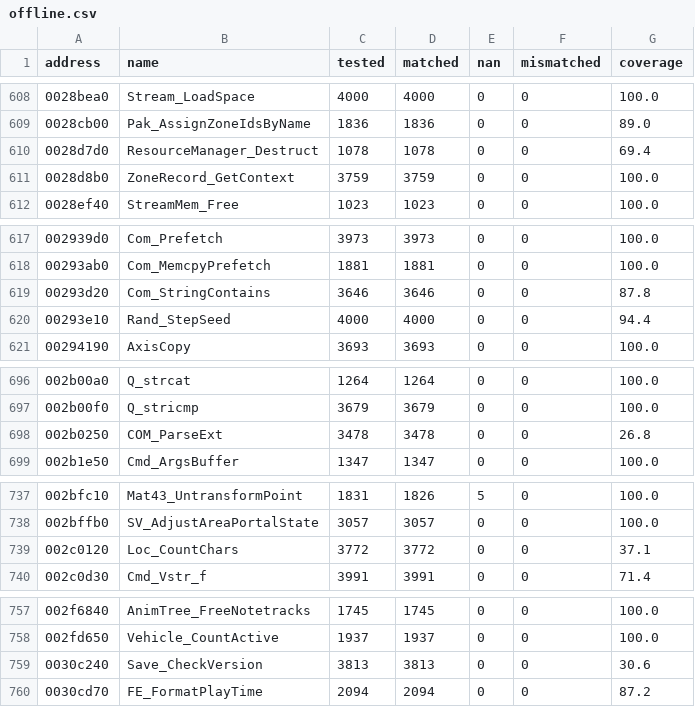
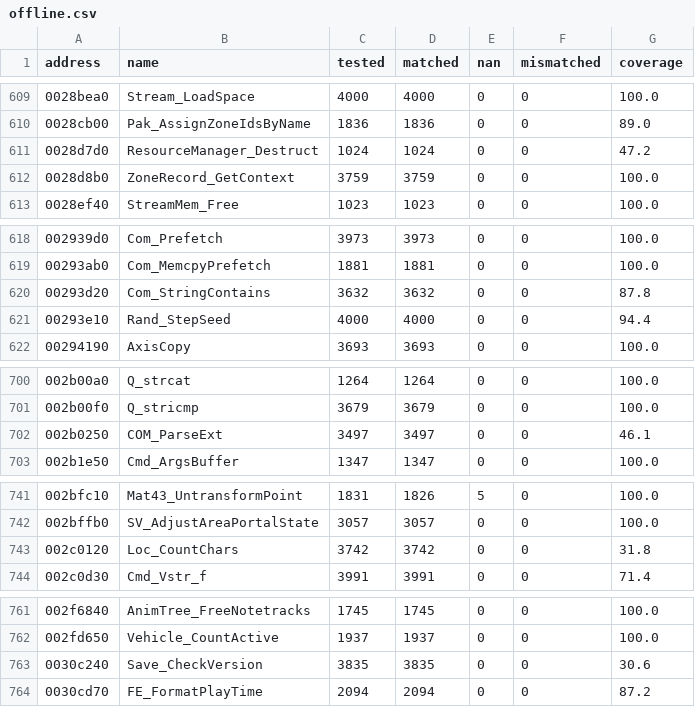
Before and after one commit to SmokeDoggy044/CoD2-BRO-Decomp, a CSV file: tools/data/offline.csv, drawn as a sheet; only a part is shown, gaps mark what is left out; the diff covers the shown part only.

```diff
--- a/tools/data/offline.csv
+++ b/tools/data/offline.csv
@@ -609,3 +610,3 @@ address,name,tested,matched,nan,mismatched,coverage
 0028cb00,Pak_AssignZoneIdsByName,1836,1836,0,0,89.0
-0028d7d0,ResourceManager_Destruct,1078,1078,0,0,69.4
+0028d7d0,ResourceManager_Destruct,1024,1024,0,0,47.2
 0028d8b0,ZoneRecord_GetContext,3759,3759,0,0,100.0
@@ -618,3 +619,3 @@ address,name,tested,matched,nan,mismatched,coverage
 00293ab0,Com_MemcpyPrefetch,1881,1881,0,0,100.0
-00293d20,Com_StringContains,3646,3646,0,0,87.8
+00293d20,Com_StringContains,3632,3632,0,0,87.8
 00293e10,Rand_StepSeed,4000,4000,0,0,94.4
@@ -697,3 +701,3 @@ address,name,tested,matched,nan,mismatched,coverage
 002b00f0,Q_stricmp,3679,3679,0,0,100.0
-002b0250,COM_ParseExt,3478,3478,0,0,26.8
+002b0250,COM_ParseExt,3497,3497,0,0,46.1
 002b1e50,Cmd_ArgsBuffer,1347,1347,0,0,100.0
@@ -738,3 +742,3 @@ address,name,tested,matched,nan,mismatched,coverage
 002bffb0,SV_AdjustAreaPortalState,3057,3057,0,0,100.0
-002c0120,Loc_CountChars,3772,3772,0,0,37.1
+002c0120,Loc_CountChars,3742,3742,0,0,31.8
 002c0d30,Cmd_Vstr_f,3991,3991,0,0,71.4
@@ -758,3 +762,3 @@ address,name,tested,matched,nan,mismatched,coverage
 002fd650,Vehicle_CountActive,1937,1937,0,0,100.0
-0030c240,Save_CheckVersion,3813,3813,0,0,30.6
+0030c240,Save_CheckVersion,3835,3835,0,0,30.6
 0030cd70,FE_FormatPlayTime,2094,2094,0,0,87.2
```
Also changed, not shown: 4 added rows and 12 edited cells elsewhere in this file, tools/data/functions.csv, 1 other file.
